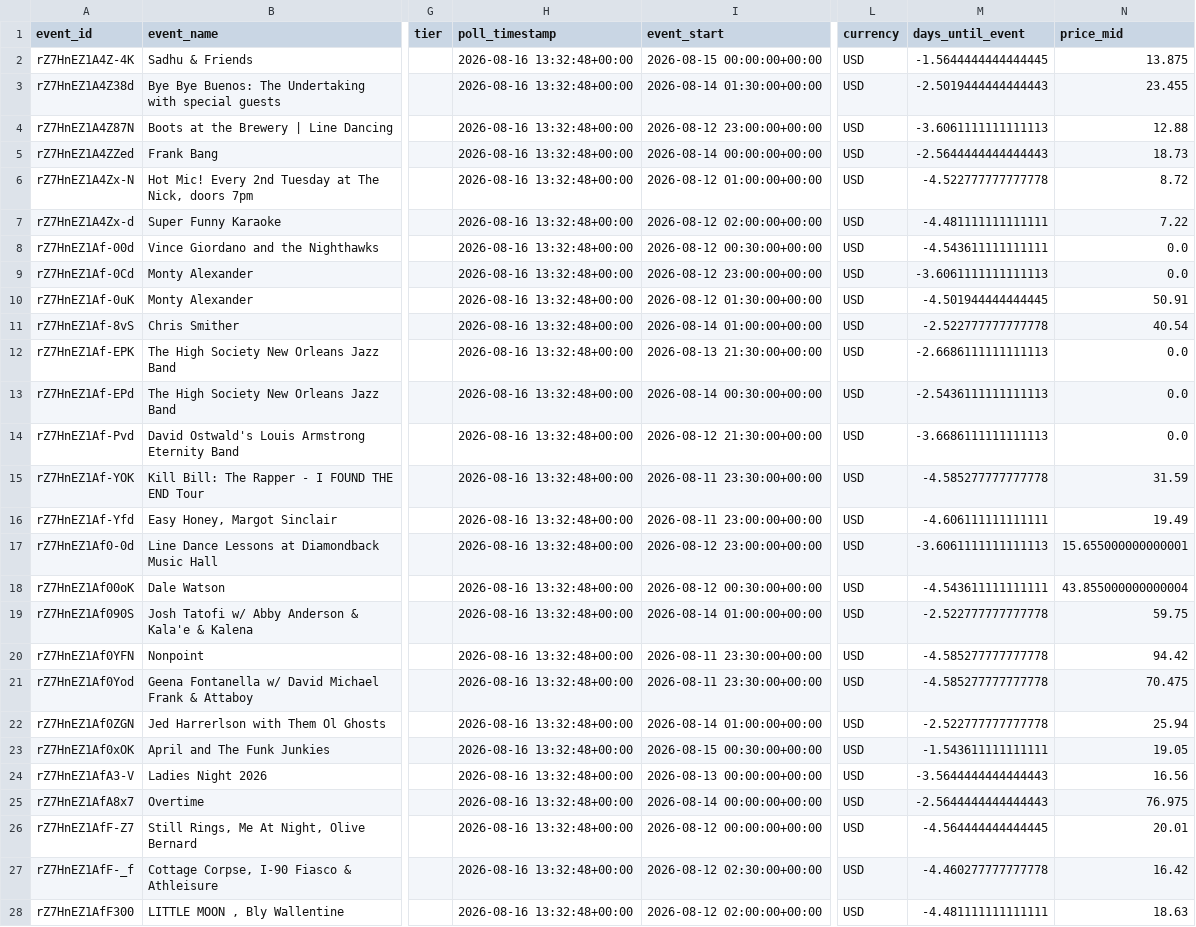
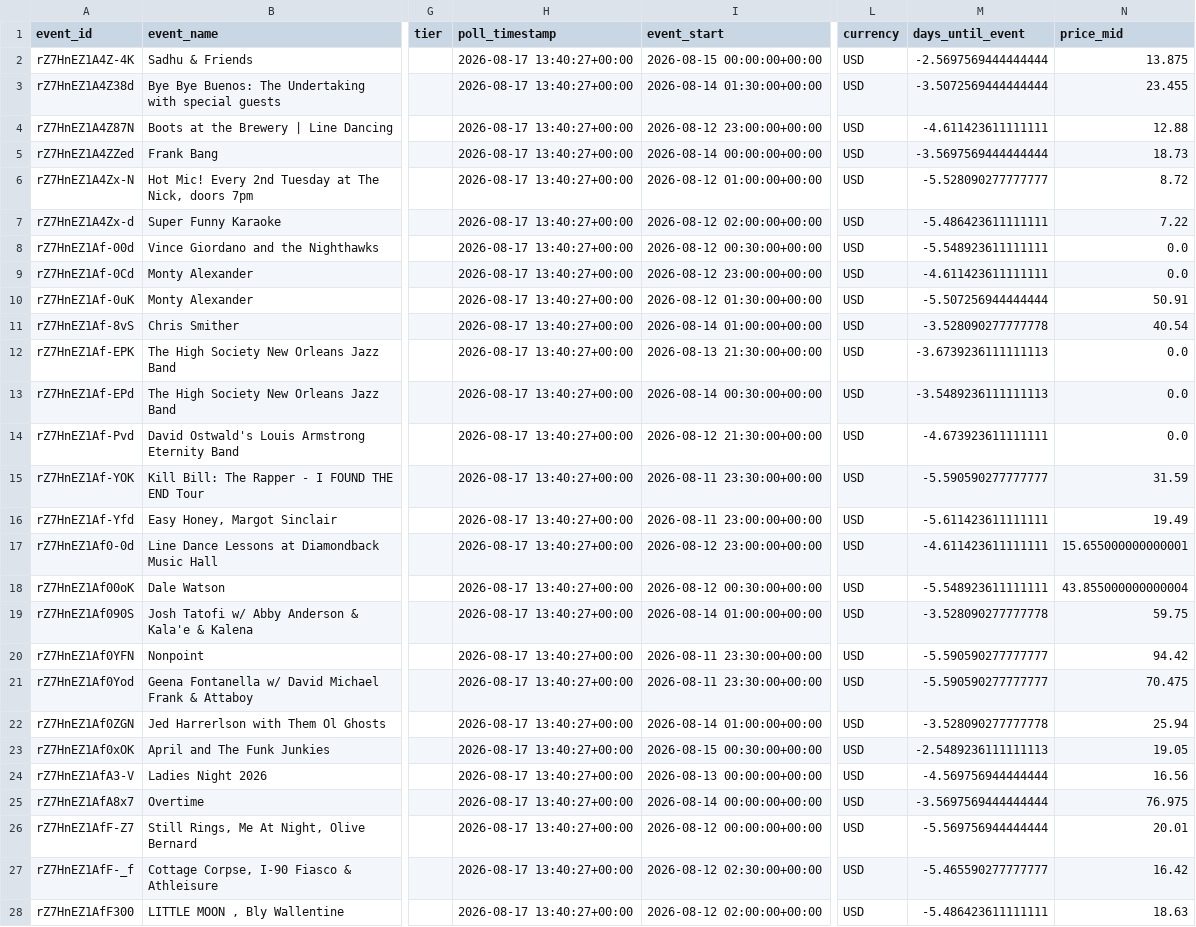
Before and after one commit to nikitarao19/price-of-demand, a CSV file: data/processed/event_panel.csv, drawn as a sheet; only a part is shown, gaps mark what is left out; the diff covers the shown part only; the diff names each change by its address in the sheet, - before the commit and + after, or states it on an @@ line.

```diff
--- a/data/processed/event_panel.csv
+++ b/data/processed/event_panel.csv
-H2:H28 (poll_timestamp): 2026-08-16 13:32:48+00:00
+H2:H28 (poll_timestamp): 2026-08-17 13:40:27+00:00
-M2 (days_until_event): -1.5644444444444445
+M2 (days_until_event): -2.5697569444444444
-M3 (days_until_event): -2.5019444444444443
+M3 (days_until_event): -3.5072569444444444
-M4 (days_until_event): -3.6061111111111113
+M4 (days_until_event): -4.611423611111111
-M5 (days_until_event): -2.5644444444444443
+M5 (days_until_event): -3.5697569444444444
-M6 (days_until_event): -4.522777777777778
+M6 (days_until_event): -5.528090277777777
-M7 (days_until_event): -4.481111111111111
+M7 (days_until_event): -5.486423611111111
-M8 (days_until_event): -4.543611111111111
+M8 (days_until_event): -5.548923611111111
-M9 (days_until_event): -3.6061111111111113
+M9 (days_until_event): -4.611423611111111
-M10 (days_until_event): -4.501944444444445
+M10 (days_until_event): -5.507256944444444
-M11 (days_until_event): -2.522777777777778
+M11 (days_until_event): -3.528090277777778
-M12 (days_until_event): -2.6686111111111113
+M12 (days_until_event): -3.6739236111111113
-M13 (days_until_event): -2.5436111111111113
+M13 (days_until_event): -3.5489236111111113
-M14 (days_until_event): -3.6686111111111113
+M14 (days_until_event): -4.673923611111111
-M15 (days_until_event): -4.585277777777778
+M15 (days_until_event): -5.590590277777777
-M16 (days_until_event): -4.606111111111111
+M16 (days_until_event): -5.611423611111111
-M17 (days_until_event): -3.6061111111111113
+M17 (days_until_event): -4.611423611111111
-M18 (days_until_event): -4.543611111111111
+M18 (days_until_event): -5.548923611111111
-M19 (days_until_event): -2.522777777777778
+M19 (days_until_event): -3.528090277777778
-M20:M21 (days_until_event): -4.585277777777778
+M20:M21 (days_until_event): -5.590590277777777
-M22 (days_until_event): -2.522777777777778
+M22 (days_until_event): -3.528090277777778
-M23 (days_until_event): -1.543611111111111
+M23 (days_until_event): -2.5489236111111113
-M24 (days_until_event): -3.5644444444444443
+M24 (days_until_event): -4.569756944444444
-M25 (days_until_event): -2.5644444444444443
+M25 (days_until_event): -3.5697569444444444
-M26 (days_until_event): -4.564444444444445
+M26 (days_until_event): -5.569756944444444
-M27 (days_until_event): -4.460277777777778
+M27 (days_until_event): -5.465590277777777
-M28 (days_until_event): -4.481111111111111
+M28 (days_until_event): -5.486423611111111
```
Also changed, not shown: 146 edited cells elsewhere in this file.
